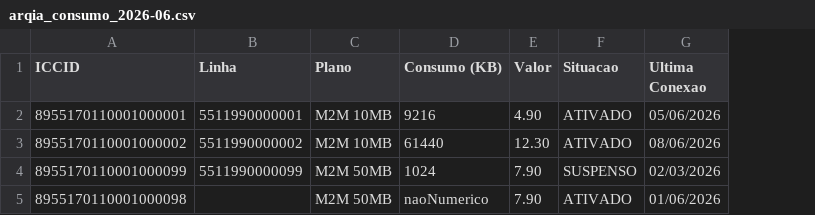
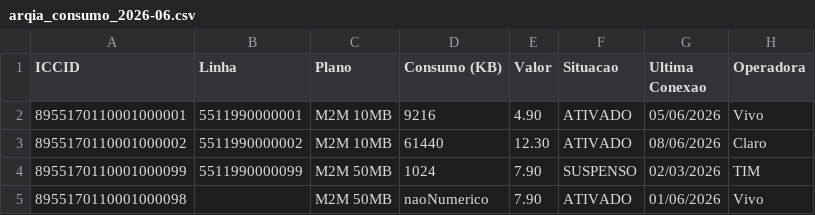
Before and after one commit to lucasmateuslid/analise_simccards, a CSV file: exemplos/arqia_consumo_2026-06.csv, drawn as a sheet; the diff names each change by its address in the sheet, - before the commit and + after, or states it on an @@ line.

```diff
--- a/exemplos/arqia_consumo_2026-06.csv
+++ b/exemplos/arqia_consumo_2026-06.csv
+column H (Operadora), rows 2-5: Vivo | Claro | TIM | Vivo
```
Also changed, not shown: 26 other files.
